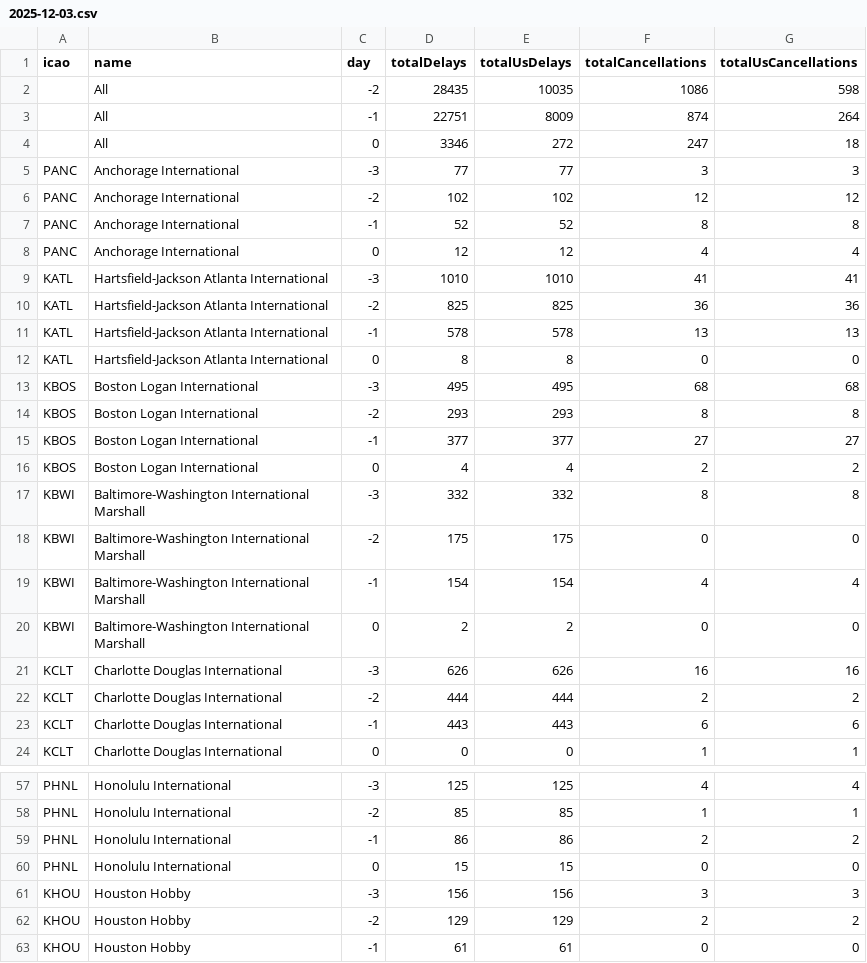
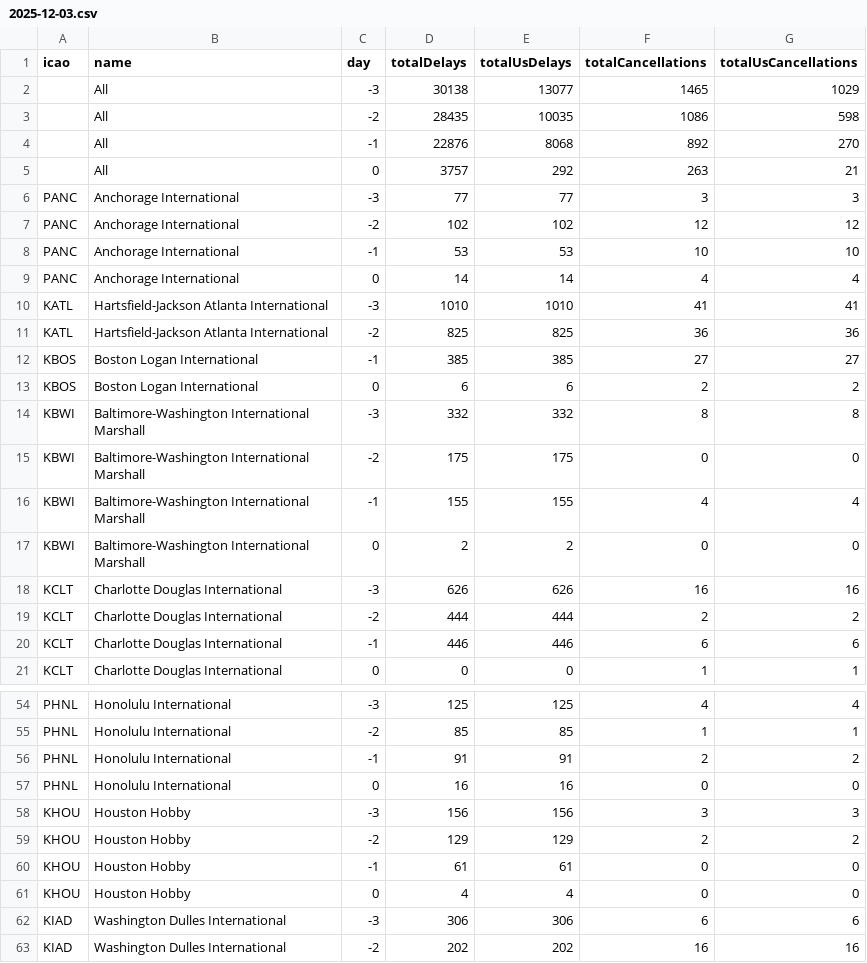
Before and after one commit to erxclau/flightaware, a CSV file: 2025-12-03.csv, drawn as a sheet; only a part is shown, gaps mark what is left out; the shorter side is filled out with more unchanged rows; the diff covers the shown part only.

```diff
--- a/2025-12-03.csv
+++ b/2025-12-03.csv
@@ -1,20 +1,17 @@
 icao,name,day,totalDelays,totalUsDelays,totalCancellations,totalUsCancellations
+,All,-3,30138,13077,1465,1029
 ,All,-2,28435,10035,1086,598
-,All,-1,22751,8009,874,264
-,All,0,3346,272,247,18
+,All,-1,22876,8068,892,270
+,All,0,3757,292,263,21
 PANC,Anchorage International,-3,77,77,3,3
 PANC,Anchorage International,-2,102,102,12,12
-PANC,Anchorage International,-1,52,52,8,8
-PANC,Anchorage International,0,12,12,4,4
+PANC,Anchorage International,-1,53,53,10,10
+PANC,Anchorage International,0,14,14,4,4
 KATL,Hartsfield-Jackson Atlanta International,-3,1010,1010,41,41
 KATL,Hartsfield-Jackson Atlanta International,-2,825,825,36,36
-KATL,Hartsfield-Jackson Atlanta International,-1,578,578,13,13
-KATL,Hartsfield-Jackson Atlanta International,0,8,8,0,0
-KBOS,Boston Logan International,-3,495,495,68,68
-KBOS,Boston Logan International,-2,293,293,8,8
-KBOS,Boston Logan International,-1,377,377,27,27
-KBOS,Boston Logan International,0,4,4,2,2
+KBOS,Boston Logan International,-1,385,385,27,27
+KBOS,Boston Logan International,0,6,6,2,2
 KBWI,Baltimore-Washington International Marshall,-3,332,332,8,8
 KBWI,Baltimore-Washington International Marshall,-2,175,175,0,0
-KBWI,Baltimore-Washington International Marshall,-1,154,154,4,4
+KBWI,Baltimore-Washington International Marshall,-1,155,155,4,4
 KBWI,Baltimore-Washington International Marshall,0,2,2,0,0
@@ -22,3 +19,3 @@ KCLT,Charlotte Douglas International,-3,626,626,16,16
 KCLT,Charlotte Douglas International,-2,444,444,2,2
-KCLT,Charlotte Douglas International,-1,443,443,6,6
+KCLT,Charlotte Douglas International,-1,446,446,6,6
 KCLT,Charlotte Douglas International,0,0,0,1,1
@@ -58,4 +55,4 @@ PHNL,Honolulu International,-3,125,125,4,4
 PHNL,Honolulu International,-2,85,85,1,1
-PHNL,Honolulu International,-1,86,86,2,2
-PHNL,Honolulu International,0,15,15,0,0
+PHNL,Honolulu International,-1,91,91,2,2
+PHNL,Honolulu International,0,16,16,0,0
 KHOU,Houston Hobby,-3,156,156,3,3
```
Also changed, not shown: 78 edited cells elsewhere in this file.
